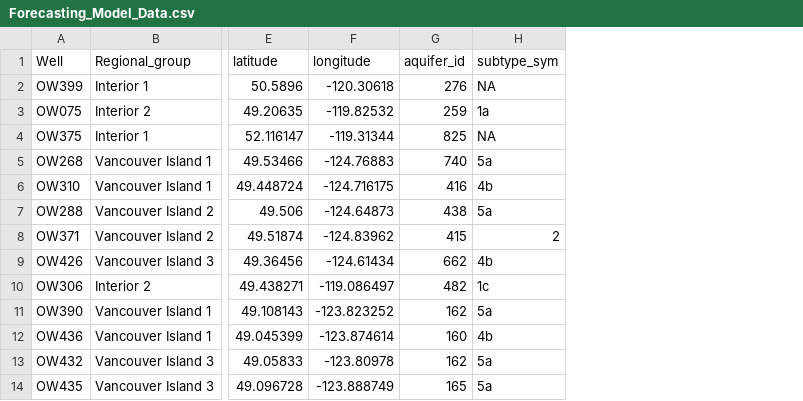
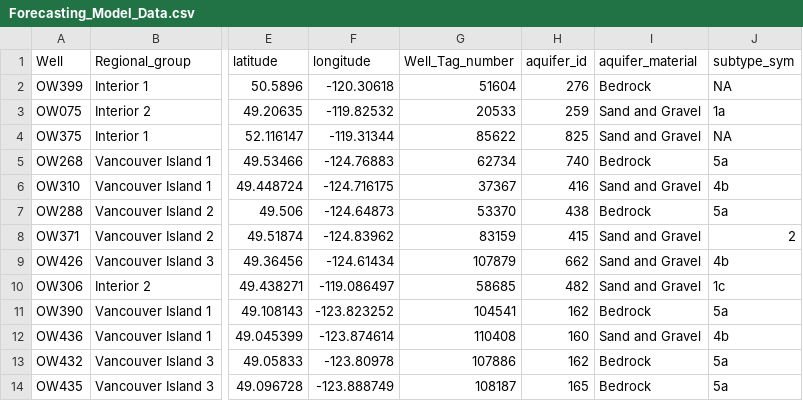
Before and after one commit to bcgov/rfc-groundwater-forecast, a CSV file: user_inputs/Forecasting_Model_Data.csv, drawn as a sheet; only a part is shown, gaps mark what is left out; the diff names each change by its address in the sheet, - before the commit and + after, or states it on an @@ line.

Commit message:
added a few columns

```diff
--- a/user_inputs/Forecasting_Model_Data.csv
+++ b/user_inputs/Forecasting_Model_Data.csv
+column G (Well_Tag_number), rows 2-14: 51604 | 20533 | 85622 | 62734 | 37367 | 53370 | 83159 | 107879 | 58685 | 104541 | 110408 | 107886 | 108187
+column I (aquifer_material), rows 2-14: Bedrock | Sand and Gravel | Sand and Gravel | Bedrock | Sand and Gravel | Bedrock | Sand and Gravel | Sand and Gravel | Sand and Gravel | Bedrock | Sand and Gravel | Bedrock | Bedrock
```
